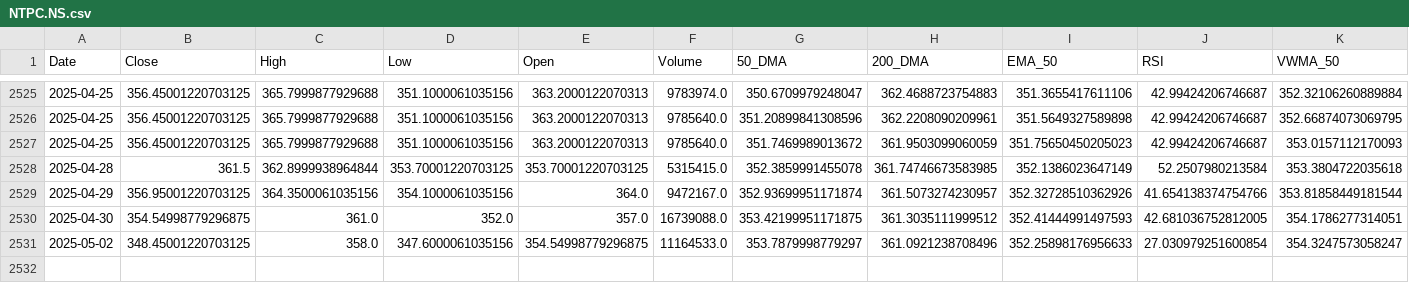
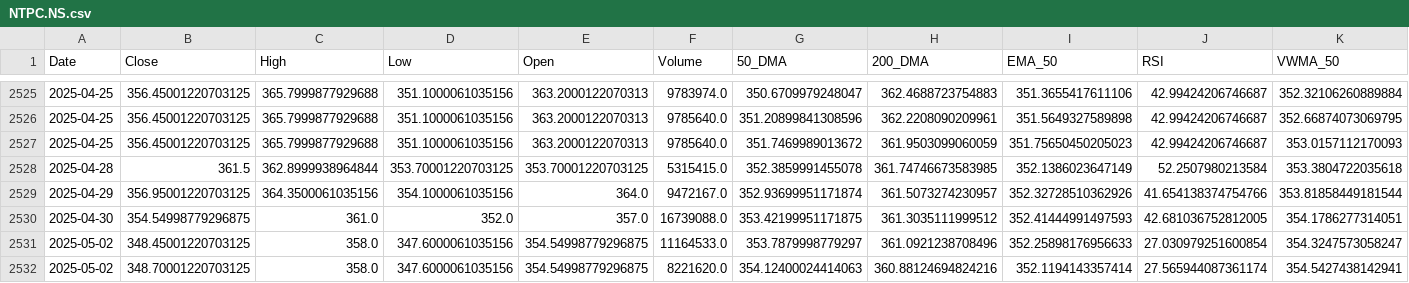
Before and after one commit to sohamdeshpande/dashboard, a CSV file: data/NTPC.NS.csv, drawn as a sheet; only a part is shown, gaps mark what is left out; rows hold the shown columns only; the diff names each change by its address in the sheet, - before the commit and + after, or states it on an @@ line.

Commit message:
Updated CSV with latest data on 2025-05-04

```diff
--- a/data/NTPC.NS.csv
+++ b/data/NTPC.NS.csv
+row 2532: 2025-05-02 | 348.70001220703125 | 358.0 | 347.6000061035156 | 354.54998779296875 | 8221620.0 | 354.12400024414063 | 360.88124694824216 | 352.1194143357414 | 27.565944087361174 | 354.5427438142941
```
